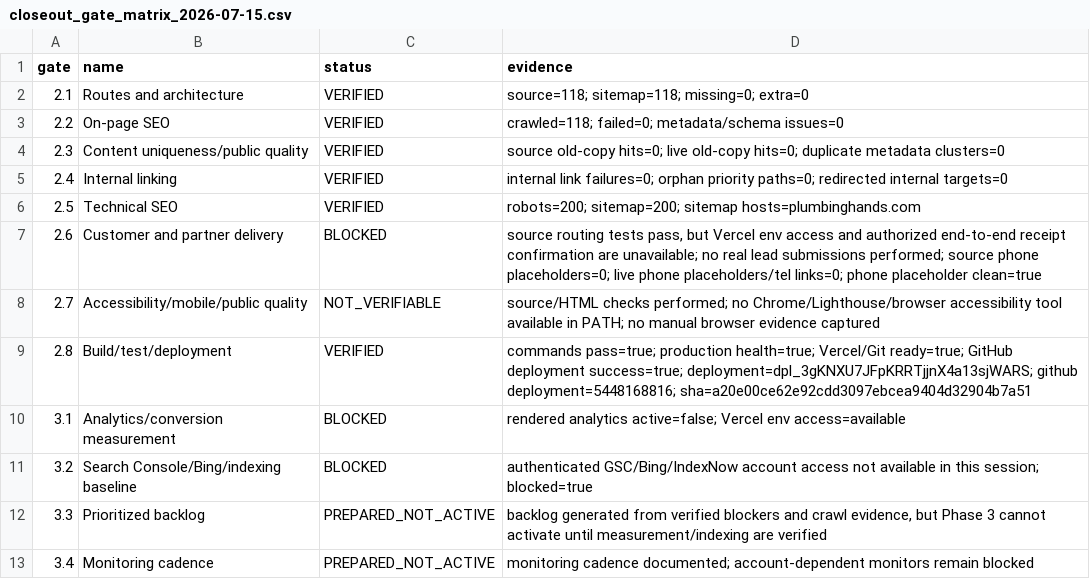
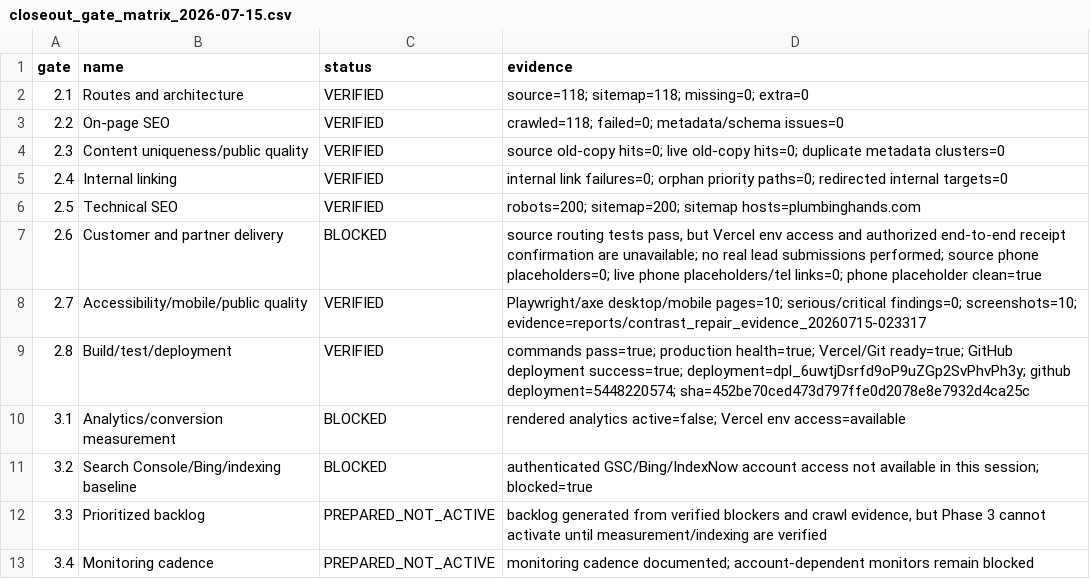
Before and after one commit to affankhan147-arch/ppc-website, a CSV file: reports/closeout_gate_matrix_2026-07-15.csv, drawn as a sheet.

```diff
--- a/reports/closeout_gate_matrix_2026-07-15.csv
+++ b/reports/closeout_gate_matrix_2026-07-15.csv
@@ -7,4 +7,4 @@
 "2.6","Customer and partner delivery","BLOCKED","source routing tests pass, but Vercel env access and authorized end-to-end receipt confirmation are unavailable; no real lead submissions performed; source phone placeholders=0; live phone placeholders/tel links=0; phone placeholder clean=true"
-"2.7","Accessibility/mobile/public quality","NOT_VERIFIABLE","source/HTML checks performed; no Chrome/Lighthouse/browser accessibility tool available in PATH; no manual browser evidence captured"
-"2.8","Build/test/deployment","VERIFIED","commands pass=true; production health=true; Vercel/Git ready=true; GitHub deployment success=true; deployment=dpl_3gKNXU7JFpKRRTjjnX4a13sjWARS; github deployment=5448168816; sha=a20e00ce62e92cdd3097ebcea9404d32904b7a51"
+"2.7","Accessibility/mobile/public quality","VERIFIED","Playwright/axe desktop/mobile pages=10; serious/critical findings=0; screenshots=10; evidence=reports/contrast_repair_evidence_20260715-023317"
+"2.8","Build/test/deployment","VERIFIED","commands pass=true; production health=true; Vercel/Git ready=true; GitHub deployment success=true; deployment=dpl_6uwtjDsrfd9oP9uZGp2SvPhvPh3y; github deployment=5448220574; sha=452be70ced473d797ffe0d2078e8e7932d4ca25c"
 "3.1","Analytics/conversion measurement","BLOCKED","rendered analytics active=false; Vercel env access=available"
```
Also changed, not shown: reports/closeout_command_log_2026-07-15.csv, reports/closeout_form_call_routing_2026-07-15.csv, 6 other files.
